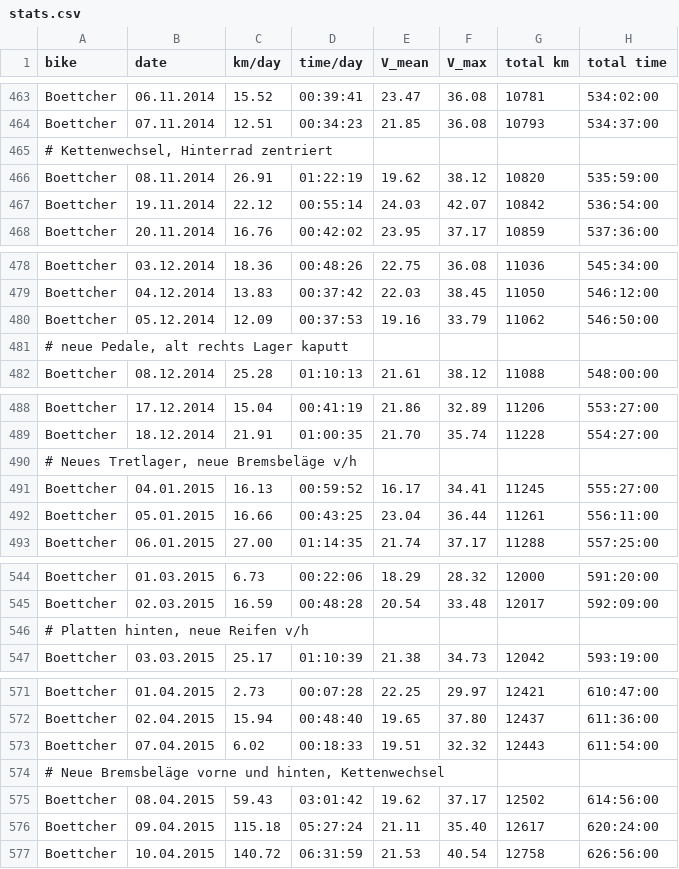
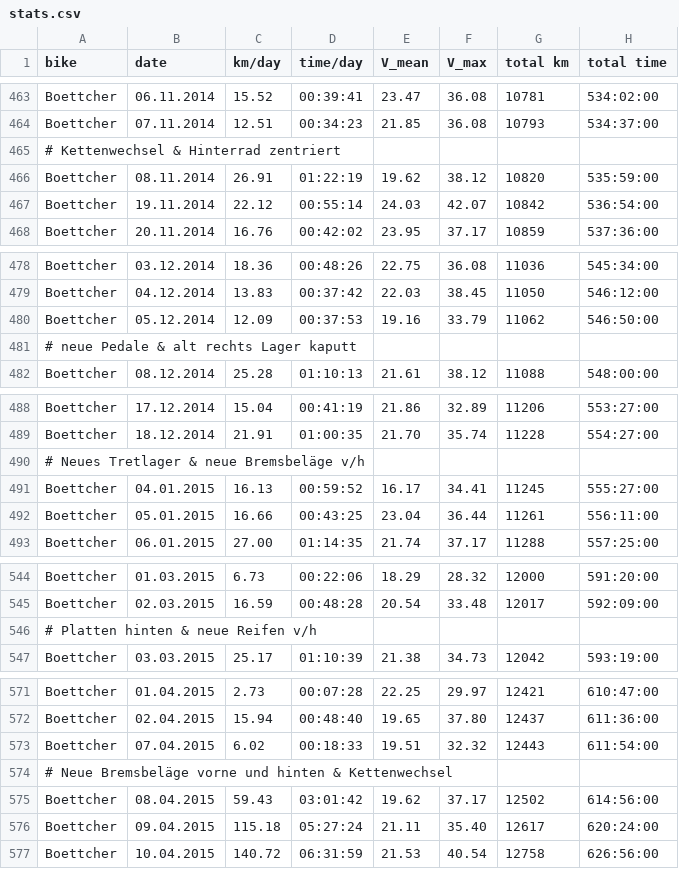
Before and after one commit to hamburger1984/fahrrad, a CSV file: stats.csv, drawn as a sheet; only a part is shown, gaps mark what is left out; the diff covers the shown part only.

```diff
--- a/stats.csv
+++ b/stats.csv
@@ -464,3 +464,3 @@ Boettcher;06.11.2014;15.52;00:39:41;23.47;36.08;10781;534:02:00
 Boettcher;07.11.2014;12.51;00:34:23;21.85;36.08;10793;534:37:00
-# Kettenwechsel, Hinterrad zentriert
+# Kettenwechsel & Hinterrad zentriert
 Boettcher;08.11.2014;26.91;01:22:19;19.62;38.12;10820;535:59:00
@@ -480,3 +480,3 @@ Boettcher;04.12.2014;13.83;00:37:42;22.03;38.45;11050;546:12:00
 Boettcher;05.12.2014;12.09;00:37:53;19.16;33.79;11062;546:50:00
-# neue Pedale, alt rechts Lager kaputt
+# neue Pedale & alt rechts Lager kaputt
 Boettcher;08.12.2014;25.28;01:10:13;21.61;38.12;11088;548:00:00
@@ -489,3 +489,3 @@ Boettcher;17.12.2014;15.04;00:41:19;21.86;32.89;11206;553:27:00
 Boettcher;18.12.2014;21.91;01:00:35;21.70;35.74;11228;554:27:00
-# Neues Tretlager, neue Bremsbeläge v/h
+# Neues Tretlager & neue Bremsbeläge v/h
 Boettcher;04.01.2015;16.13;00:59:52;16.17;34.41;11245;555:27:00
@@ -545,3 +545,3 @@ Boettcher;01.03.2015;6.73;00:22:06;18.29;28.32;12000;591:20:00
 Boettcher;02.03.2015;16.59;00:48:28;20.54;33.48;12017;592:09:00
-# Platten hinten, neue Reifen v/h
+# Platten hinten & neue Reifen v/h
 Boettcher;03.03.2015;25.17;01:10:39;21.38;34.73;12042;593:19:00
@@ -573,3 +573,3 @@ Boettcher;02.04.2015;15.94;00:48:40;19.65;37.80;12437;611:36:00
 Boettcher;07.04.2015;6.02;00:18:33;19.51;32.32;12443;611:54:00
-# Neue Bremsbeläge vorne und hinten, Kettenwechsel
+# Neue Bremsbeläge vorne und hinten & Kettenwechsel
 Boettcher;08.04.2015;59.43;03:01:42;19.62;37.17;12502;614:56:00
```
Also changed, not shown: 8 edited cells elsewhere in this file.
